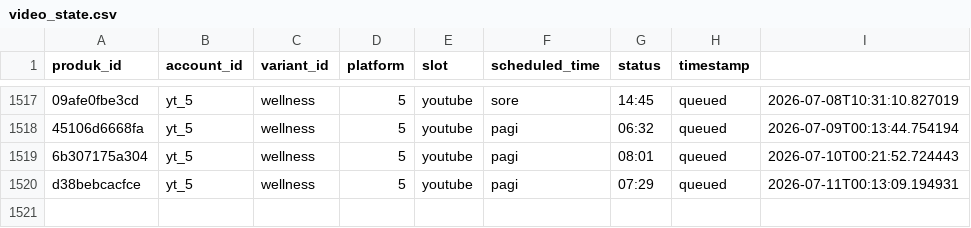
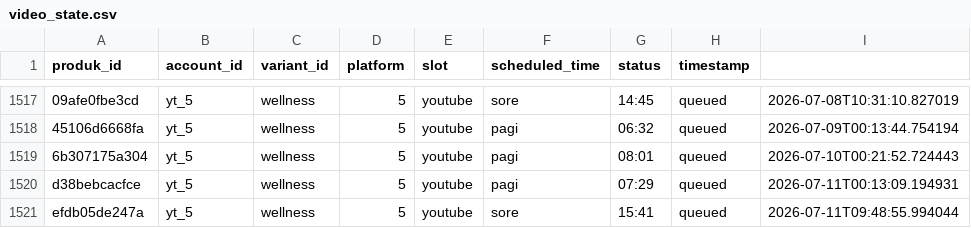
Before and after one commit to Woiiiiiiiii/naon-nya, a CSV file: engine/state/video_state.csv, drawn as a sheet; only a part is shown, gaps mark what is left out; the diff names each change by its address in the sheet, - before the commit and + after, or states it on an @@ line.

```diff
--- a/engine/state/video_state.csv
+++ b/engine/state/video_state.csv
+row 1521: efdb05de247a | yt_5 | wellness | 5 | youtube | sore | 15:41 | queued | 2026-07-11T09:48:55.994044
```
Also changed, not shown: engine/data/produk.csv, 13 other files.
